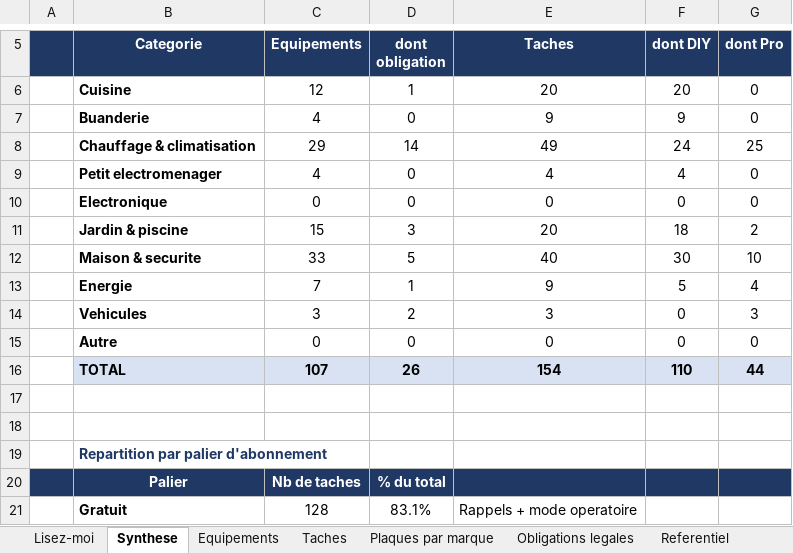
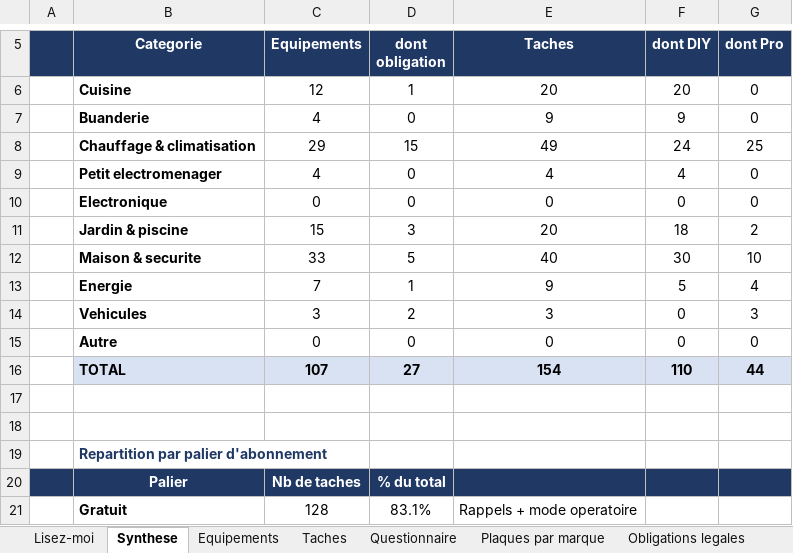
Before and after one commit to tw7289mbvf-ai/electro-care, an Excel workbook: docs/referentiel_entretien_france.xlsx, sheet Synthese, drawn as a sheet; only a part is shown, gaps mark what is left out; values as stored, in another font and other column widths than the file's, no borders; the diff names each change by its address in the sheet, - before the commit and + after, or states it on an @@ line.

```diff
--- a/docs/referentiel_entretien_france.xlsx (sheet Synthese)
+++ b/docs/referentiel_entretien_france.xlsx (sheet Synthese)
+sheet tab: Questionnaire
-D8 (dont obligation): 14
+D8 (dont obligation): 15
-D16 (dont obligation): 26
+D16 (dont obligation): 27
```
Also changed, not shown: sheet Equipements, sheet Obligations legales, sheet Lisez-moi, charts or pictures, 25 other files.
